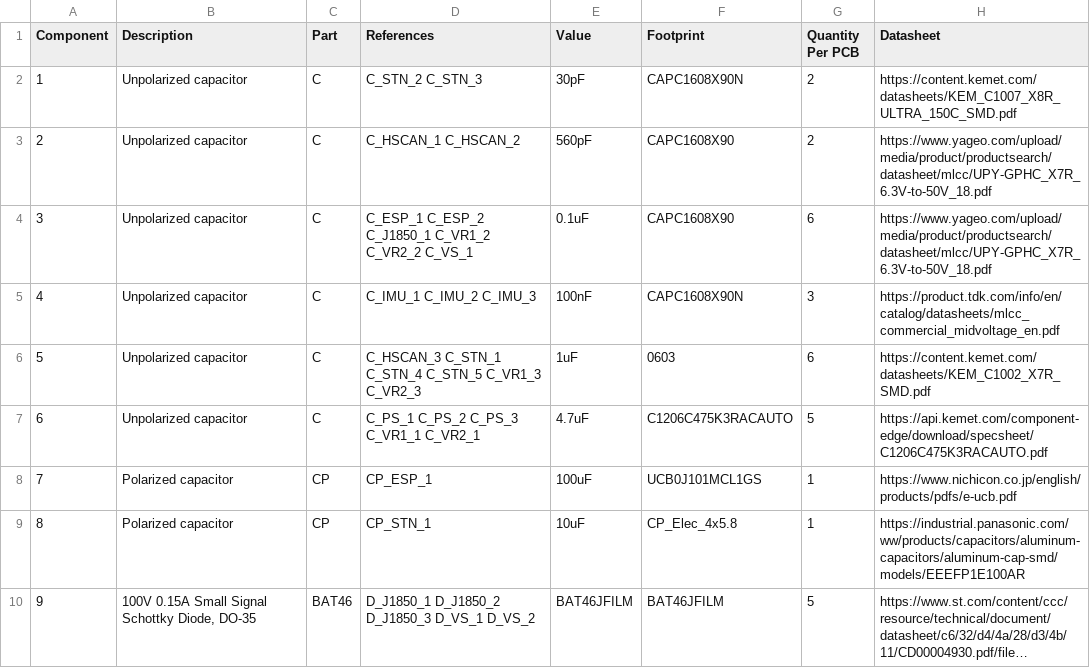
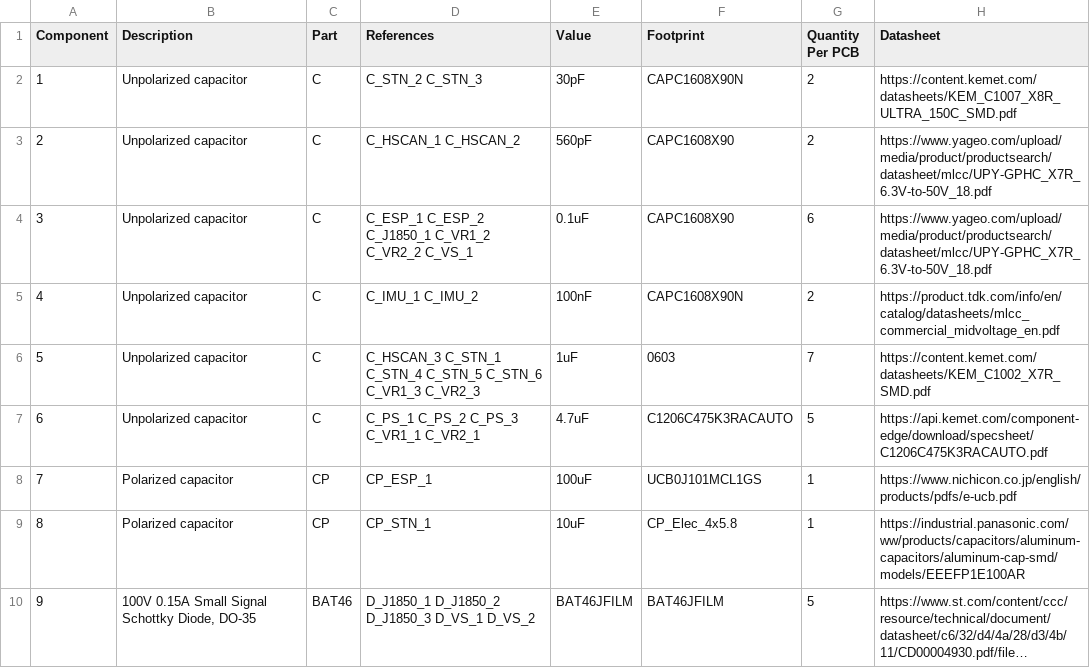
Before and after one commit to takehiro-code/CANnect, a CSV file: hardware/Reader/export/Reader_bom_0.0.05.csv, drawn as a sheet; only a part is shown; long unchanged cells end in …; the diff covers the shown part only; the diff names each change by its address in the sheet, - before the commit and + after, or states it on an @@ line.

```diff
--- a/hardware/Reader/export/Reader_bom_0.0.05.csv
+++ b/hardware/Reader/export/Reader_bom_0.0.05.csv
-D5 (References): C_IMU_1 C_IMU_2 C_IMU_3
+D5 (References): C_IMU_1 C_IMU_2
-G5 (Quantity Per PCB): 3
+G5 (Quantity Per PCB): 2
-D6 (References): …C_STN_4 C_STN_5 C_VR1_3 C_VR2_3
+D6 (References): …C_STN_4 C_STN_5 C_STN_6 C_VR1_3 C_VR2_3
-G6 (Quantity Per PCB): 6
+G6 (Quantity Per PCB): 7
```
Also changed, not shown: 1 added row, 3 removed rows, 12 edited cells and row numbers in column A elsewhere in this file, 45 other files.
